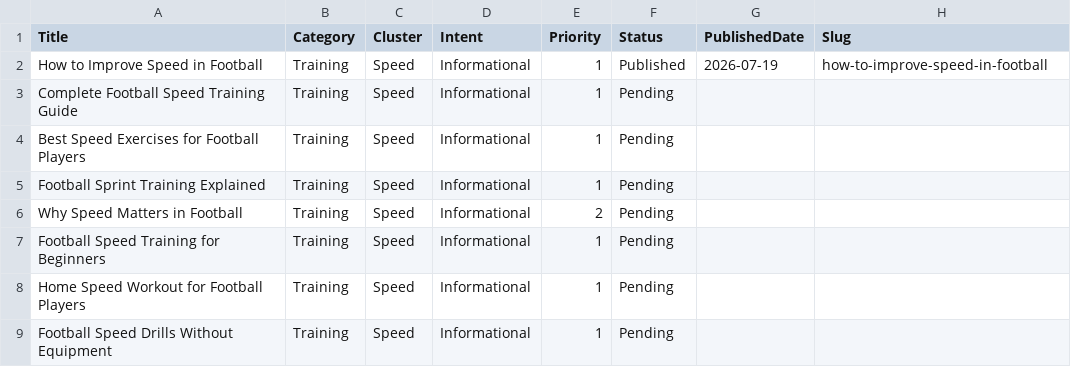
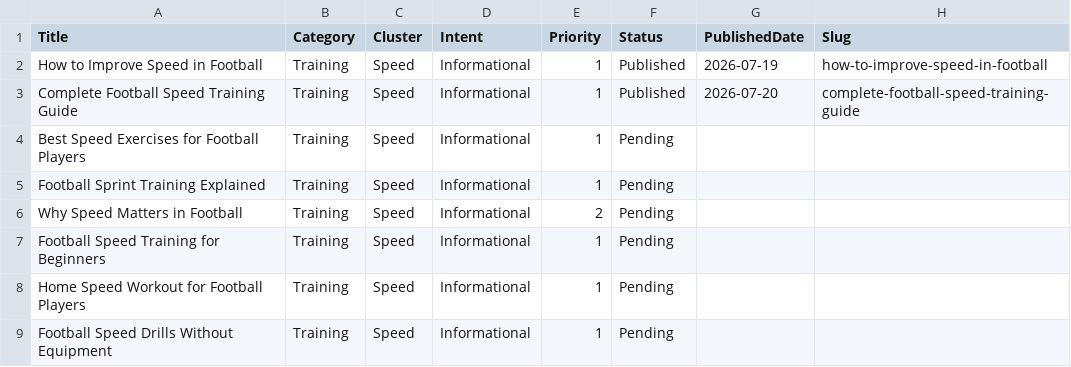
Before and after one commit to Borkorobko/auto-blog, a CSV file: content_plan.csv, drawn as a sheet; only a part is shown.

```diff
--- a/content_plan.csv
+++ b/content_plan.csv
@@ -2,3 +2,3 @@ Title,Category,Cluster,Intent,Priority,Status,PublishedDate,Slug
 How to Improve Speed in Football,Training,Speed,Informational,1,Published,2026-07-19,how-to-improve-speed-in-football
-Complete Football Speed Training Guide,Training,Speed,Informational,1,Pending,,
+Complete Football Speed Training Guide,Training,Speed,Informational,1,Published,2026-07-20,complete-football-speed-training-guide
 Best Speed Exercises for Football Players,Training,Speed,Informational,1,Pending,,
```
Also changed, not shown: 13 other files.
